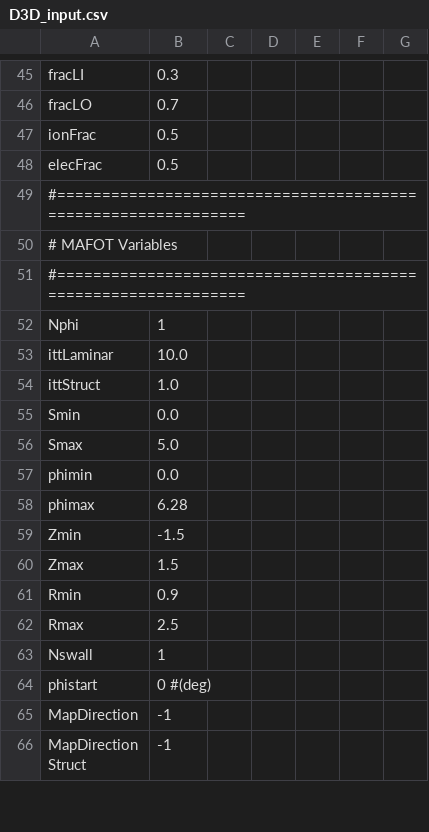
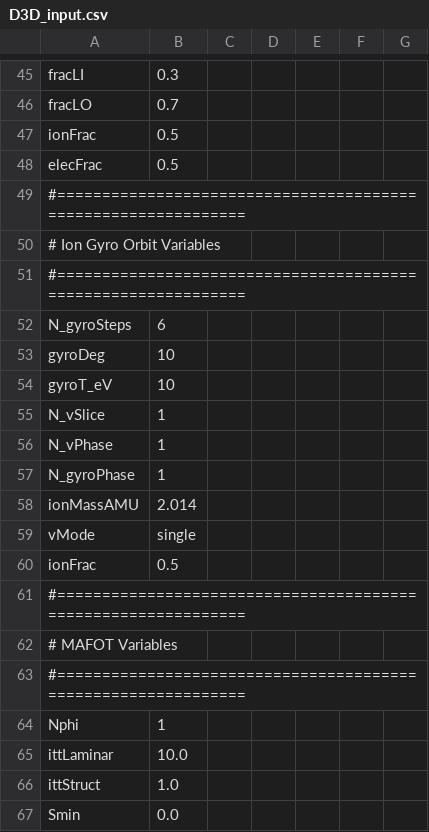
Before and after one commit to plasmapotential/HEAT, a CSV file: source/inputs/D3D/D3D_input.csv, drawn as a sheet; only a part is shown, gaps mark what is left out; the shorter side is filled out with more unchanged rows; the diff names each change by its address in the sheet, - before the commit and + after, or states it on an @@ line.

Commit message:
gyroOrbit power balance

```diff
--- a/source/inputs/D3D/D3D_input.csv
+++ b/source/inputs/D3D/D3D_input.csv
+row 50: # Ion Gyro Orbit Variables
+row 51: #==============================================================
+row 52: N_gyroSteps | 6
+row 53: gyroDeg | 10
+row 54: gyroT_eV | 10
+row 55: N_vSlice | 1
+row 56: N_vPhase | 1
+row 57: N_gyroPhase | 1
+row 58: ionMassAMU | 2.014
+row 59: vMode | single
+row 60: ionFrac | 0.5
+row 61: #==============================================================
```
Also changed, not shown: source/inputs/NSTXU/NSTXU_input.csv, source/inputs/ST40/ST40_input.csv, 8 other files.
